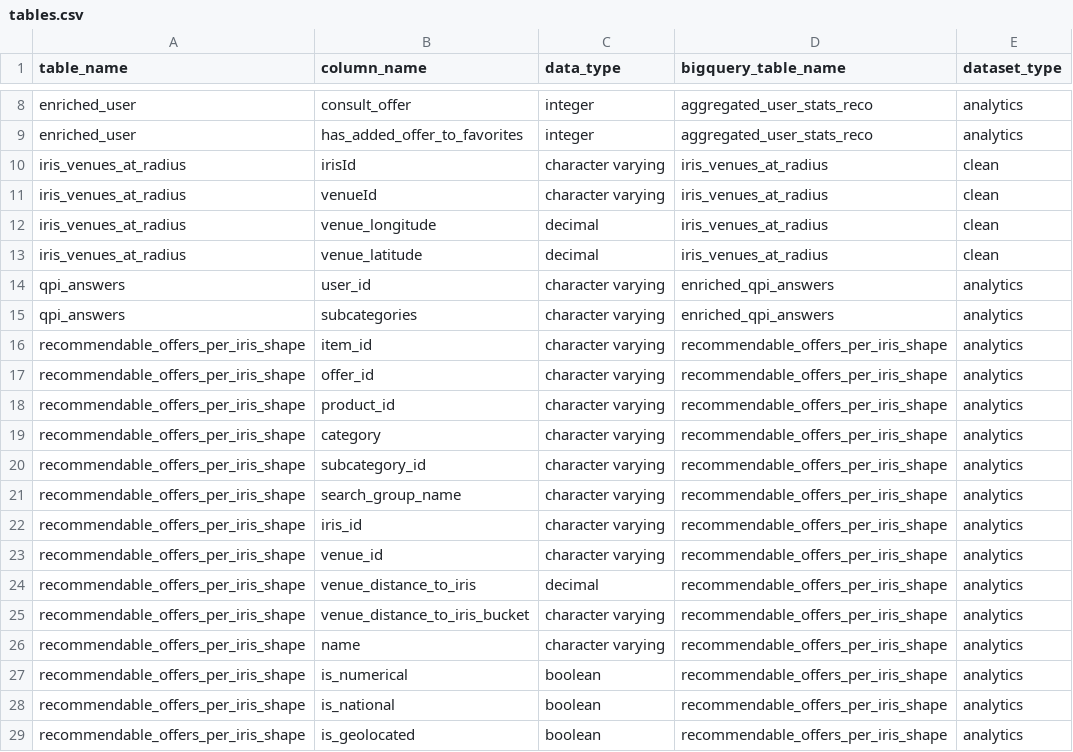
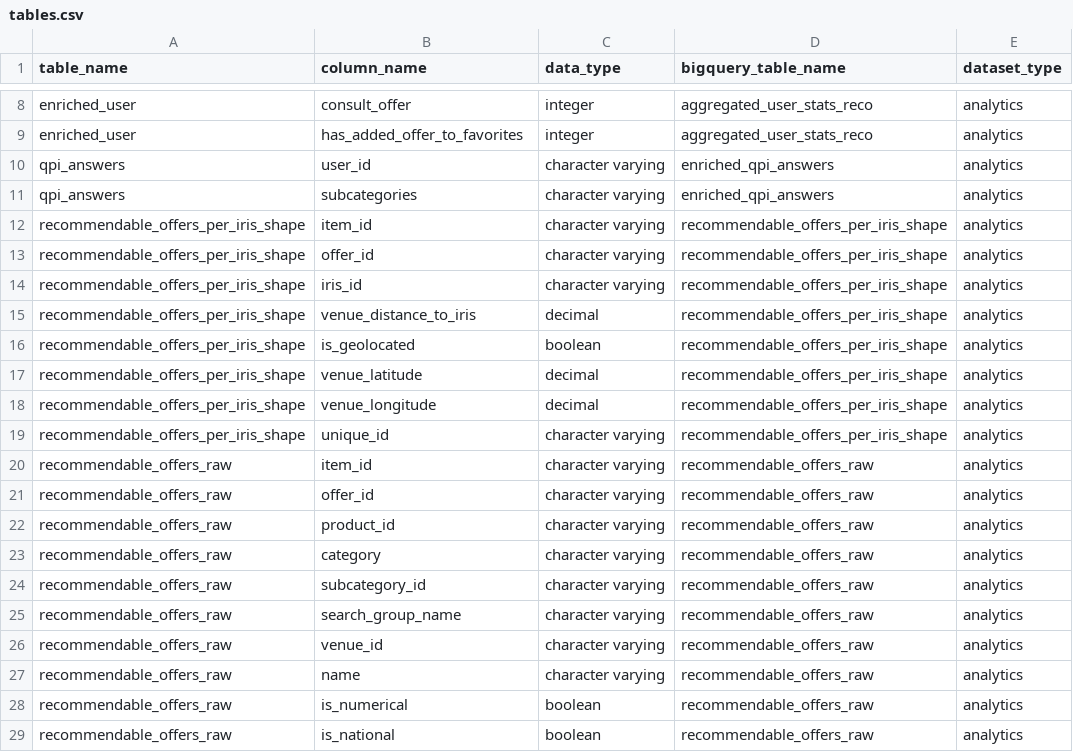
Before and after one commit to pass-culture/data-gcp, a CSV file: orchestration/dags/ressources/tables.csv, drawn as a sheet; only a part is shown, gaps mark what is left out; the shorter side is filled out with more unchanged rows; the diff covers the shown part only; the diff names each change by its address in the sheet, - before the commit and + after, or states it on an @@ line.

Commit message:
[PC-19537](reco) recommendable_offers_iris_simplify_table (#1588)

```diff
--- a/orchestration/dags/ressources/tables.csv
+++ b/orchestration/dags/ressources/tables.csv
-row 10: iris_venues_at_radius | irisId | character varying | iris_venues_at_radius | clean
-row 11: iris_venues_at_radius | venueId | character varying | iris_venues_at_radius | clean
-row 12: iris_venues_at_radius | venue_longitude | decimal | iris_venues_at_radius | clean
-row 13: iris_venues_at_radius | venue_latitude | decimal | iris_venues_at_radius | clean
-row 18: recommendable_offers_per_iris_shape | product_id | character varying | recommendable_offers_per_iris_shape | analytics
-row 19: recommendable_offers_per_iris_shape | category | character varying | recommendable_offers_per_iris_shape | analytics
-row 20: recommendable_offers_per_iris_shape | subcategory_id | character varying | recommendable_offers_per_iris_shape | analytics
-row 21: recommendable_offers_per_iris_shape | search_group_name | character varying | recommendable_offers_per_iris_shape | analytics
-row 23: recommendable_offers_per_iris_shape | venue_id | character varying | recommendable_offers_per_iris_shape | analytics
-row 25: recommendable_offers_per_iris_shape | venue_distance_to_iris_bucket | character varying | recommendable_offers_per_iris_shape | analytics
-row 26: recommendable_offers_per_iris_shape | name | character varying | recommendable_offers_per_iris_shape | analytics
-row 27: recommendable_offers_per_iris_shape | is_numerical | boolean | recommendable_offers_per_iris_shape | analytics
-row 28: recommendable_offers_per_iris_shape | is_national | boolean | recommendable_offers_per_iris_shape | analytics
```
Also changed, not shown: 9 removed rows elsewhere in this file, 27 other files.
